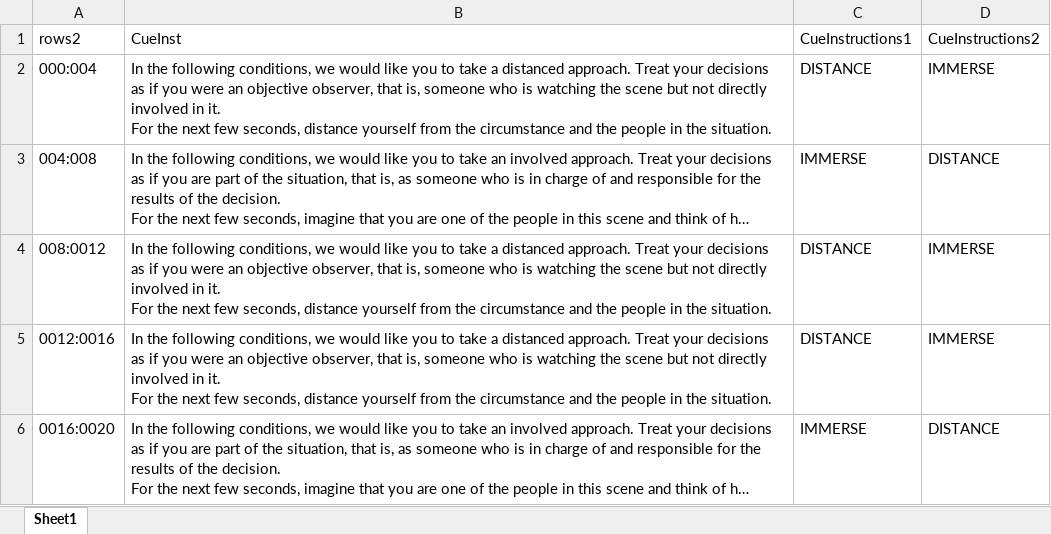
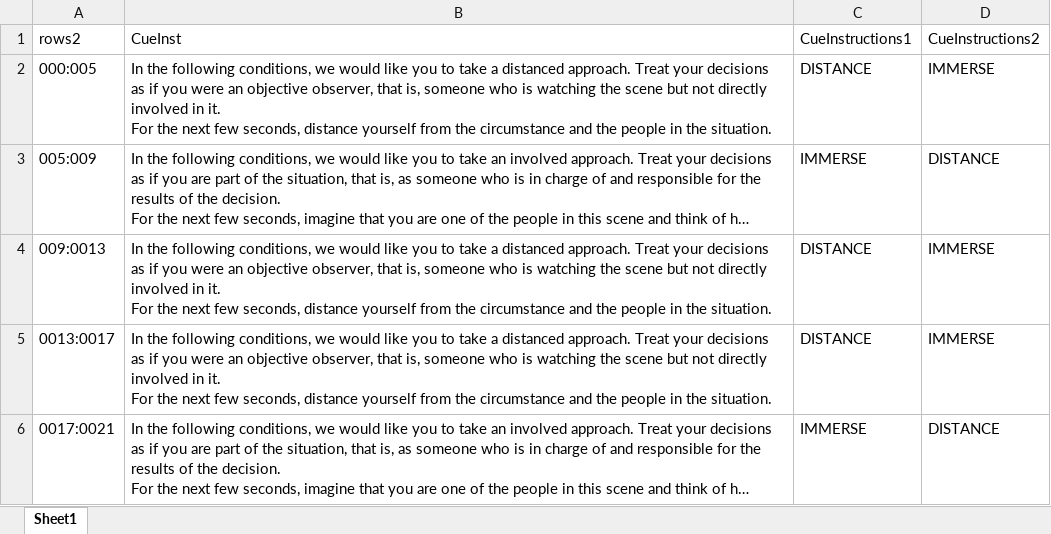
Before and after one commit to social-and-affective-neuroscience-lab/Self-Regulation-Psychopy-Files, an Excel workbook: Moral Self-Regulation/moralRows2.xlsx, sheet Sheet1, drawn as a sheet; long unchanged cells end in …; values as stored, in another font and other column widths than the file's, no borders; the diff names each change by its address in the sheet, - before the commit and + after, or states it on an @@ line.

```diff
--- a/Moral Self-Regulation/moralRows2.xlsx (sheet Sheet1)
+++ b/Moral Self-Regulation/moralRows2.xlsx (sheet Sheet1)
-A2: 000:004
+A2: 000:005
-A3: 004:008
+A3: 005:009
-A4: 008:0012
+A4: 009:0013
-A5: 0012:0016
+A5: 0013:0017
-A6: 0016:0020
+A6: 0017:0021
```
Also changed, not shown: 2 other files.
